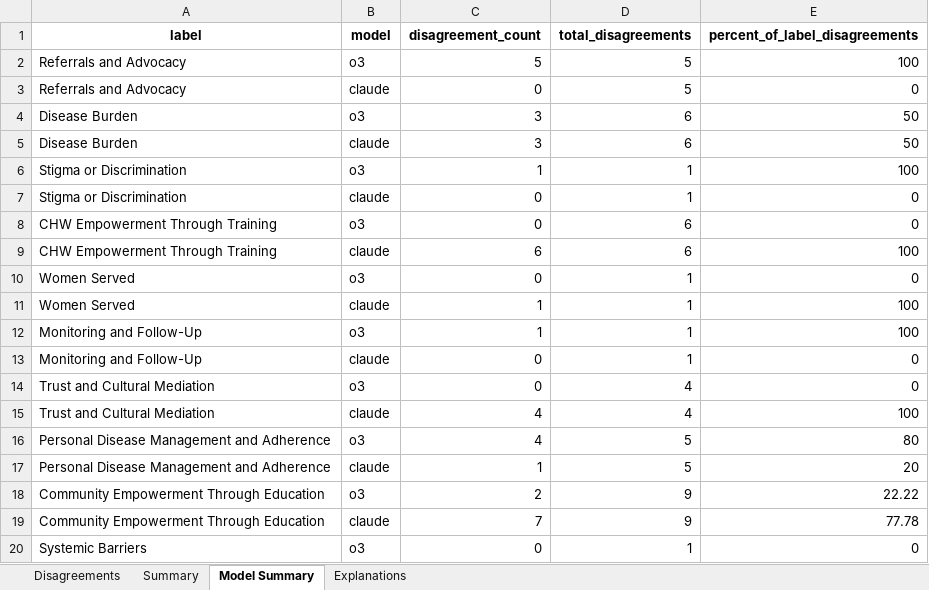
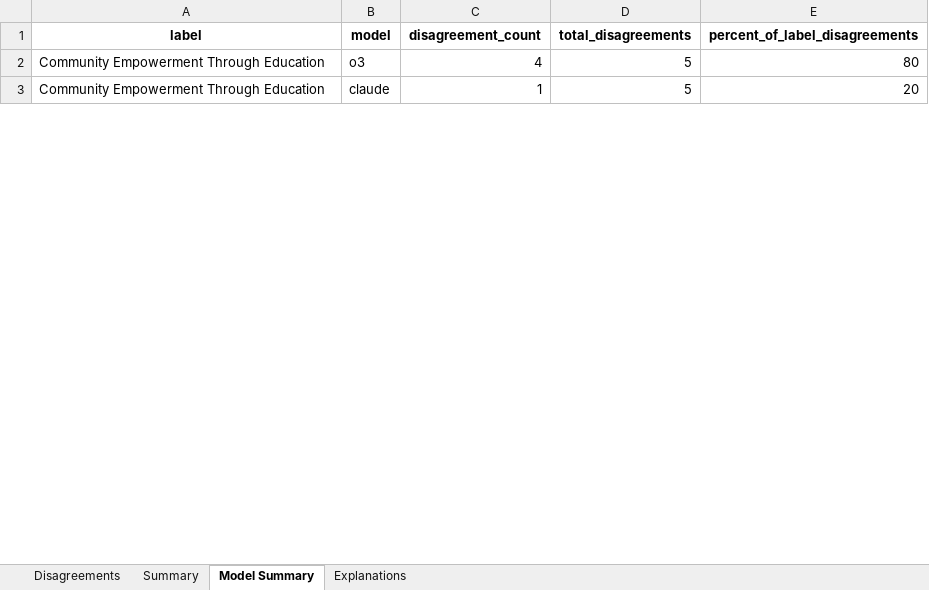
Before and after one commit to SeanBL/chw-tap, an Excel workbook: data/outputs/model_disagreements.xlsx, sheet Model Summary, drawn as a sheet; only a part is shown; values as stored, in another font and other column widths than the file's, no borders; removed rows and columns are numbered as before the commit, all else as after; the diff covers the shown part only; the diff names each change by its address in the sheet, - before the commit and + after, or states it on an @@ line.

```diff
--- a/data/outputs/model_disagreements.xlsx (sheet Model Summary)
+++ b/data/outputs/model_disagreements.xlsx (sheet Model Summary)
-row 2: Referrals and Advocacy | o3 | 5 | 5 | 100
-row 3: Referrals and Advocacy | claude | 0 | 5 | 0
-row 4: Disease Burden | o3 | 3 | 6 | 50
-row 5: Disease Burden | claude | 3 | 6 | 50
-row 6: Stigma or Discrimination | o3 | 1 | 1 | 100
-row 7: Stigma or Discrimination | claude | 0 | 1 | 0
-row 8: CHW Empowerment Through Training | o3 | 0 | 6 | 0
-row 9: CHW Empowerment Through Training | claude | 6 | 6 | 100
-row 10: Women Served | o3 | 0 | 1 | 0
-row 11: Women Served | claude | 1 | 1 | 100
-row 12: Monitoring and Follow-Up | o3 | 1 | 1 | 100
-row 13: Monitoring and Follow-Up | claude | 0 | 1 | 0
-row 14: Trust and Cultural Mediation | o3 | 0 | 4 | 0
-row 15: Trust and Cultural Mediation | claude | 4 | 4 | 100
-A2:A3 (label): Personal Disease Management and Adherence
+A2:A3 (label): Community Empowerment Through Education
-row 18: Community Empowerment Through Education | o3 | 2 | 9 | 22.22
-row 19: Community Empowerment Through Education | claude | 7 | 9 | 77.78
-row 20: Systemic Barriers | o3 | 0 | 1 | 0
```
Also changed, not shown: 4 added rows and 23 removed rows elsewhere in this sheet, sheet Summary, sheet Disagreements, sheet Explanations, data/outputs/concept_frequency_consensus.xlsx, data/outputs/irr_scores.xlsx, 5 other files.
